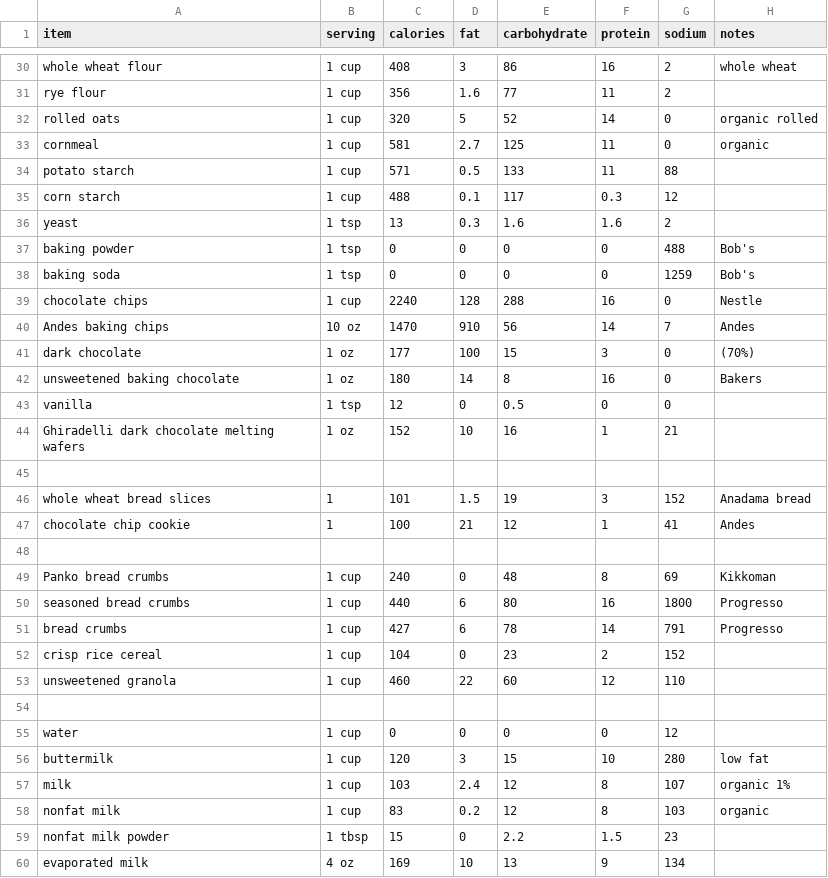
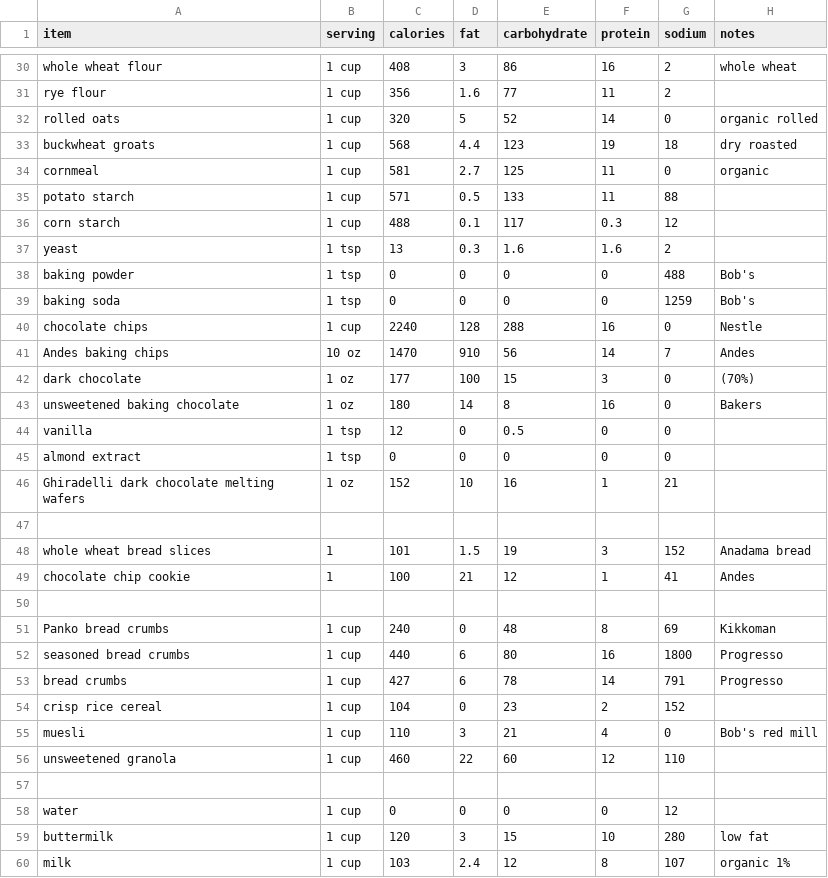
Before and after one commit to cyberfrosty/webapps, a CSV file: nutrition.csv, drawn as a sheet; only a part is shown, gaps mark what is left out; the shorter side is filled out with more unchanged rows; the diff names each change by its address in the sheet, - before the commit and + after, or states it on an @@ line.

Commit message:
Almond granola

```diff
--- a/nutrition.csv
+++ b/nutrition.csv
+row 33: buckwheat groats | 1 cup | 568 | 4.4 | 123 | 19 | 18 | dry roasted
+row 45: almond extract | 1 tsp | 0 | 0 | 0 | 0 | 0
+row 55: muesli | 1 cup | 110 | 3 | 21 | 4 | 0 | Bob's red mill
```
Also changed, not shown: 1 other file.
